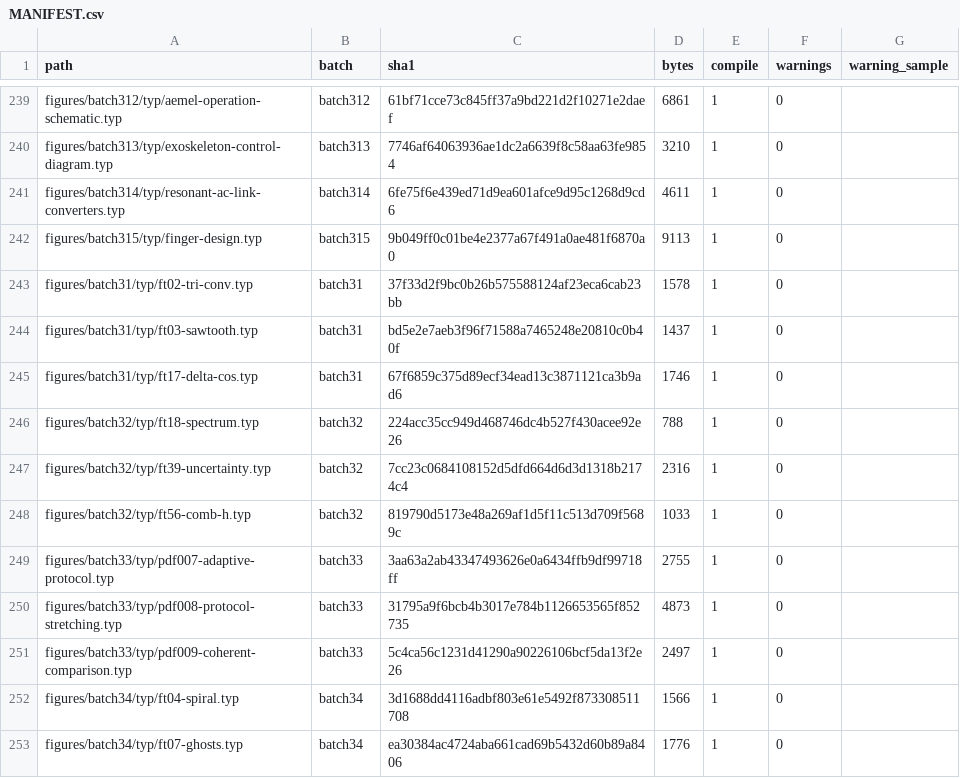
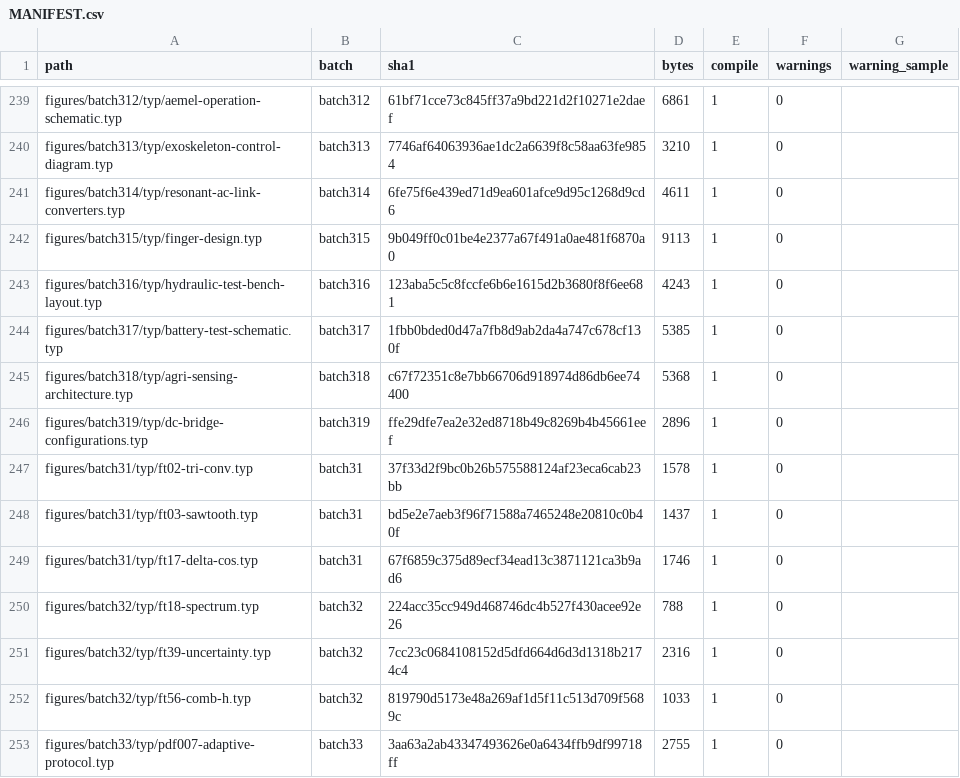
Before and after one commit to m-rui001/figure-as-code, a CSV file: MANIFEST.csv, drawn as a sheet; only a part is shown, gaps mark what is left out; the shorter side is filled out with more unchanged rows.

Commit message:
feat: 新增液压试验台、电池测试、农业感知架构、直流电桥四图（batch316-319）

```diff
--- a/MANIFEST.csv
+++ b/MANIFEST.csv
@@ -242,2 +242,6 @@ figures/batch314/typ/resonant-ac-link-converters.typ,batch314,6fe75f6e439ed71d9e
 figures/batch315/typ/finger-design.typ,batch315,9b049ff0c01be4e2377a67f491a0ae481f6870a0,9113,1,0,
+figures/batch316/typ/hydraulic-test-bench-layout.typ,batch316,123aba5c5c8fccfe6b6e1615d2b3680f8f6ee681,4243,1,0,
+figures/batch317/typ/battery-test-schematic.typ,batch317,1fbb0bded0d47a7fb8d9ab2da4a747c678cf130f,5385,1,0,
+figures/batch318/typ/agri-sensing-architecture.typ,batch318,c67f72351c8e7bb66706d918974d86db6ee74400,5368,1,0,
+figures/batch319/typ/dc-bridge-configurations.typ,batch319,ffe29dfe7ea2e32ed8718b49c8269b4b45661eef,2896,1,0,
 figures/batch31/typ/ft02-tri-conv.typ,batch31,37f33d2f9bc0b26b575588124af23eca6cab23bb,1578,1,0,
```
Also changed, not shown: 6 other files.
